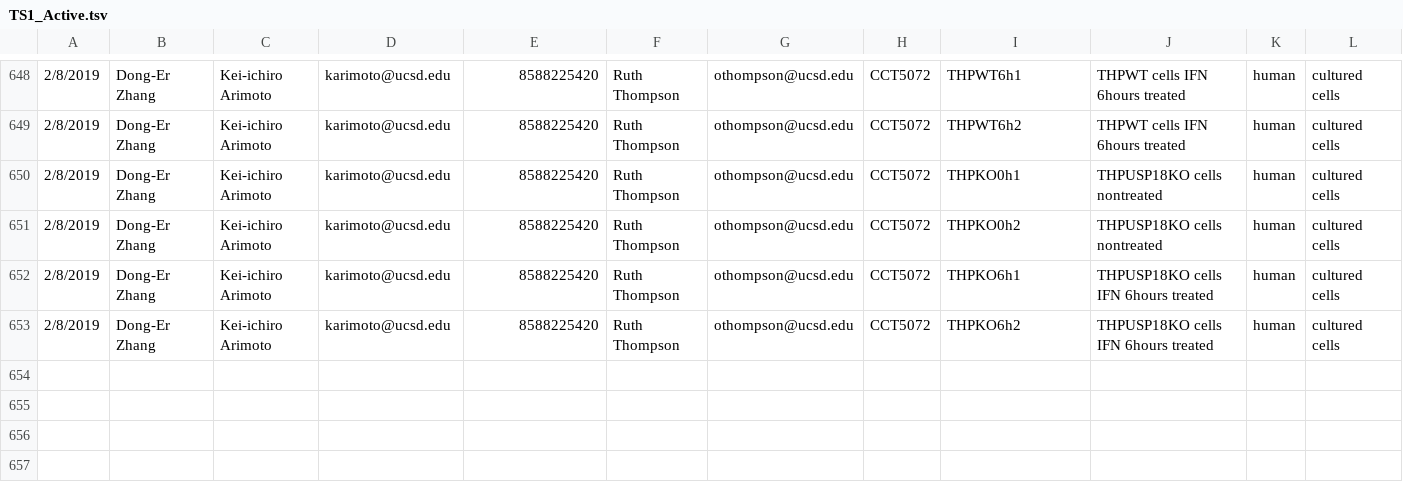
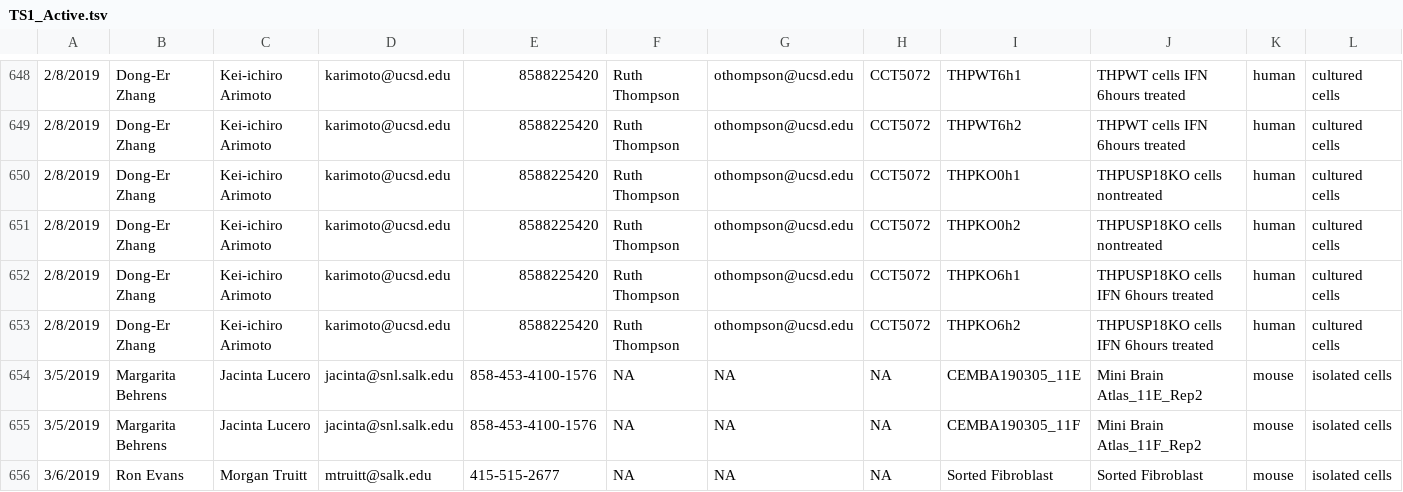
Before and after one commit to epigen-UCSD/epigen_ucsd_django, a TSV file: scripts/TS1_Active.tsv, drawn as a sheet; only a part is shown, gaps mark what is left out; rows hold the shown columns only; the diff names each change by its address in the sheet, - before the commit and + after, or states it on an @@ line.

```diff
--- a/scripts/TS1_Active.tsv
+++ b/scripts/TS1_Active.tsv
+row 654: 3/5/2019 | Margarita Behrens | Jacinta Lucero | jacinta@snl.salk.edu | 858-453-4100-1576 | NA | NA | NA | CEMBA190305_11E | Mini Brain Atlas_11E_Rep2 | mouse | isolated cells
+row 655: 3/5/2019 | Margarita Behrens | Jacinta Lucero | jacinta@snl.salk.edu | 858-453-4100-1576 | NA | NA | NA | CEMBA190305_11F | Mini Brain Atlas_11F_Rep2 | mouse | isolated cells
+row 656: 3/6/2019 | Ron Evans | Morgan Truitt | mtruitt@salk.edu | 415-515-2677 | NA | NA | NA | Sorted Fibroblast | Sorted Fibroblast | mouse | isolated cells
```
Also changed, not shown: scripts/TS2_Active.tsv, scripts/TS3_Active.tsv, 13 other files.
